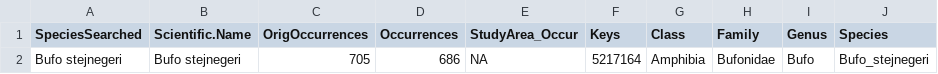
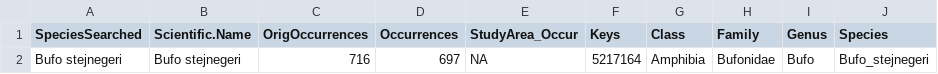
Before and after one commit to yucheols/ENMs_In_R, a CSV file: occs/SpeciesCounts/SpeciesCounts.csv, drawn as a sheet.

```diff
--- a/occs/SpeciesCounts/SpeciesCounts.csv
+++ b/occs/SpeciesCounts/SpeciesCounts.csv
@@ -1,2 +1,2 @@
 "SpeciesSearched","Scientific.Name","OrigOccurrences","Occurrences","StudyArea_Occur","Keys","Class","Family","Genus","Species"
-"Bufo stejnegeri","Bufo stejnegeri",705,686,NA,5217164,"Amphibia","Bufonidae","Bufo","Bufo_stejnegeri"
+"Bufo stejnegeri","Bufo stejnegeri",716,697,NA,5217164,"Amphibia","Bufonidae","Bufo","Bufo_stejnegeri"
```
Also changed, not shown: occs/Bufo_stejnegeri.csv, 2 other files.
